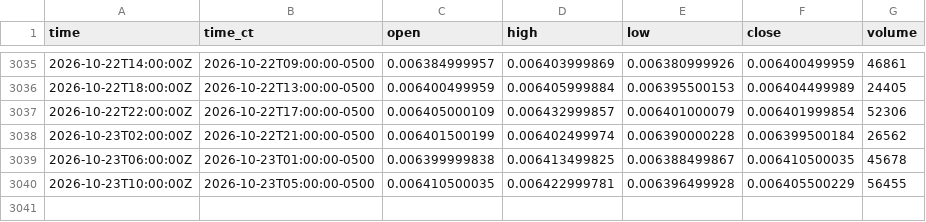
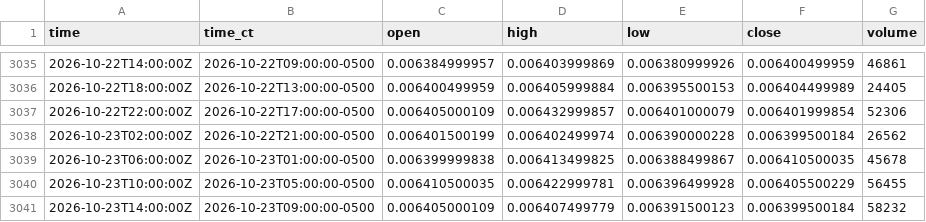
Before and after one commit to HAM-X/whs-data, a CSV file: data/bars/4h/6J.csv, drawn as a sheet; only a part is shown, gaps mark what is left out.

```diff
--- a/data/bars/4h/6J.csv
+++ b/data/bars/4h/6J.csv
@@ -3040 +3040,2 @@ time,time_ct,open,high,low,close,volume
 2026-10-23T10:00:00Z,2026-10-23T05:00:00-0500,0.006410500035,0.006422999781,0.006396499928,0.006405500229,56455
+2026-10-23T14:00:00Z,2026-10-23T09:00:00-0500,0.006405000109,0.006407499779,0.006391500123,0.006399500184,58232
```
Also changed, not shown: data/bars/4h/6A.csv, data/bars/4h/6B.csv, 46 other files.
